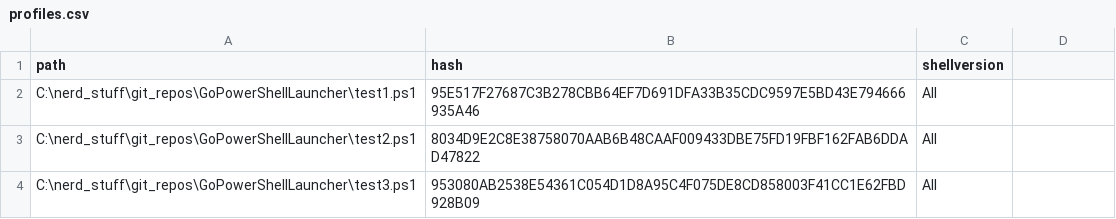
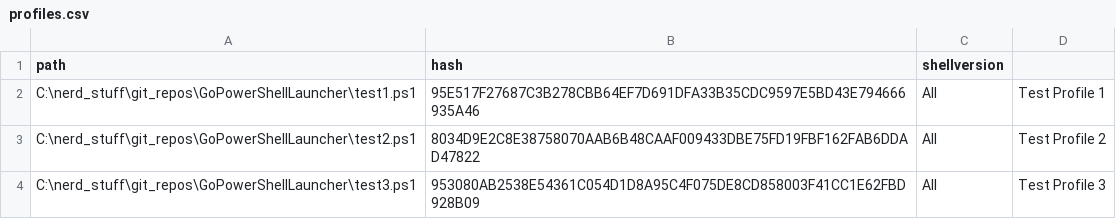
Before and after one commit to ntatschner/GoPowerShellLauncher, a CSV file: profiles.csv, drawn as a sheet.

Commit message:
work on profile selector

```diff
--- a/profiles.csv
+++ b/profiles.csv
@@ -1,4 +1,4 @@
 path,hash,shellversion
-C:\nerd_stuff\git_repos\GoPowerShellLauncher\test1.ps1,95E517F27687C3B278CBB64EF7D691DFA33B35CDC9597E5BD43E794666935A46,All
-C:\nerd_stuff\git_repos\GoPowerShellLauncher\test2.ps1,8034D9E2C8E38758070AAB6B48CAAF009433DBE75FD19FBF162FAB6DDAD47822,All
-C:\nerd_stuff\git_repos\GoPowerShellLauncher\test3.ps1,953080AB2538E54361C054D1D8A95C4F075DE8CD858003F41CC1E62FBD928B09,All
+C:\nerd_stuff\git_repos\GoPowerShellLauncher\test1.ps1,95E517F27687C3B278CBB64EF7D691DFA33B35CDC9597E5BD43E794666935A46,All,Test Profile 1
+C:\nerd_stuff\git_repos\GoPowerShellLauncher\test2.ps1,8034D9E2C8E38758070AAB6B48CAAF009433DBE75FD19FBF162FAB6DDAD47822,All,Test Profile 2
+C:\nerd_stuff\git_repos\GoPowerShellLauncher\test3.ps1,953080AB2538E54361C054D1D8A95C4F075DE8CD858003F41CC1E62FBD928B09,All, Test Profile 3
```
Also changed, not shown: 6 other files.
